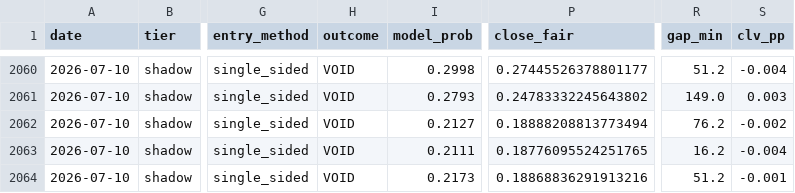
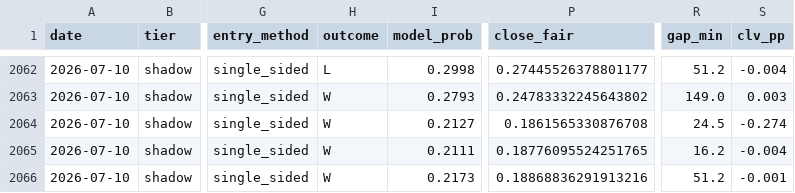
Before and after one commit to mtampellini/MLB-Home-Runs, a CSV file: backend/data/processed/clv_recovered.csv, drawn as a sheet; only a part is shown, gaps mark what is left out; addresses are those after the commit; the diff covers the shown part only; the diff names each change by its address in the sheet, - before the commit and + after, or states it on an @@ line.

```diff
--- a/backend/data/processed/clv_recovered.csv
+++ b/backend/data/processed/clv_recovered.csv
-H2062 (outcome): VOID
+H2062 (outcome): L
-H2063:H2066 (outcome): VOID
+H2063:H2066 (outcome): W
-P2064 (close_fair): 0.18888208813773494
+P2064 (close_fair): 0.1861565330876708
-R2064 (gap_min): 76.2
+R2064 (gap_min): 24.5
-S2064 (clv_pp): -0.002
+S2064 (clv_pp): -0.274
```
Also changed, not shown: 2 added rows and 72 edited cells elsewhere in this file, 2 other files.
